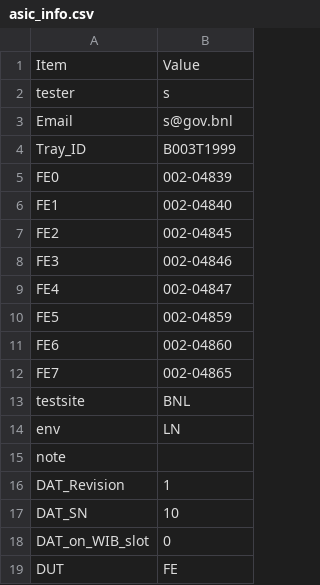
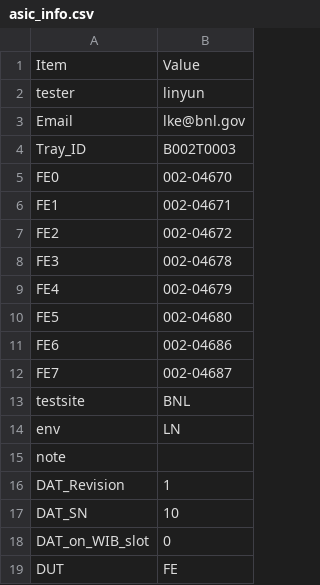
Before and after one commit to sgaobnl/BNL_CE_WIB_SW_QC, a CSV file: asic_info.csv, drawn as a sheet; only a part is shown.

```diff
--- a/asic_info.csv
+++ b/asic_info.csv
@@ -1,13 +1,13 @@
 Item,Value,
-tester,s,
-Email,s@gov.bnl,
-Tray_ID,B003T1999,
-FE0,002-04839,
-FE1,002-04840,
-FE2,002-04845,
-FE3,002-04846,
-FE4,002-04847,
-FE5,002-04859,
-FE6,002-04860,
-FE7,002-04865,
+tester,linyun,
+Email,lke@bnl.gov,
+Tray_ID,B002T0003,
+FE0,002-04670,
+FE1,002-04671,
+FE2,002-04672,
+FE3,002-04678,
+FE4,002-04679,
+FE5,002-04680,
+FE6,002-04686,
+FE7,002-04687,
 testsite,BNL,
```
Also changed, not shown: readback/asic_info.csv, 1 other file.
